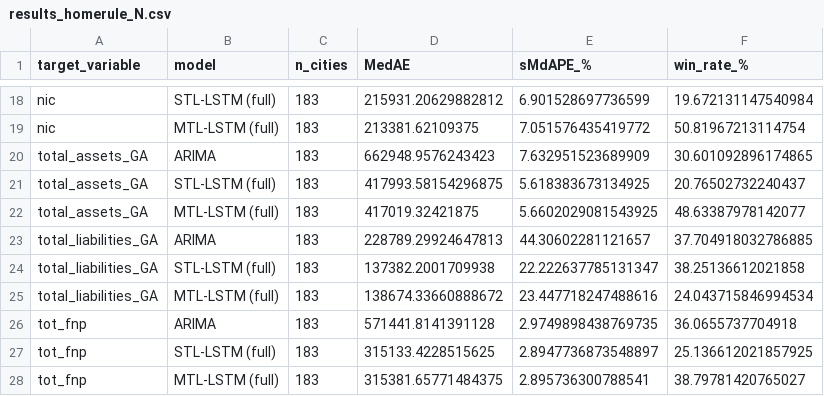
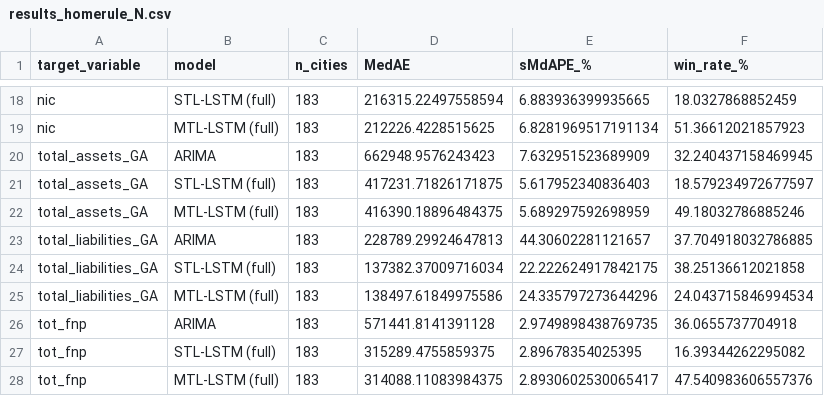
Before and after one commit to jungminnking/MTL_Entity-Embedded-LSTM, a CSV file: results_homerule_N.csv, drawn as a sheet; only a part is shown, gaps mark what is left out; the diff covers the shown part only; the diff names each change by its address in the sheet, - before the commit and + after, or states it on an @@ line.

```diff
--- a/results_homerule_N.csv
+++ b/results_homerule_N.csv
-D18 (MedAE): 215931.20629882812
+D18 (MedAE): 216315.22497558594
-E18 (sMdAPE_%): 6.901528697736599
+E18 (sMdAPE_%): 6.883936399935665
-F18 (win_rate_%): 19.672131147540984
+F18 (win_rate_%): 18.0327868852459
-D19 (MedAE): 213381.62109375
+D19 (MedAE): 212226.4228515625
-E19 (sMdAPE_%): 7.051576435419772
+E19 (sMdAPE_%): 6.8281969517191134
-F19 (win_rate_%): 50.81967213114754
+F19 (win_rate_%): 51.36612021857923
-F20 (win_rate_%): 30.601092896174865
+F20 (win_rate_%): 32.240437158469945
-D21 (MedAE): 417993.58154296875
+D21 (MedAE): 417231.71826171875
-E21 (sMdAPE_%): 5.618383673134925
+E21 (sMdAPE_%): 5.617952340836403
-F21 (win_rate_%): 20.76502732240437
+F21 (win_rate_%): 18.579234972677597
-D22 (MedAE): 417019.32421875
+D22 (MedAE): 416390.18896484375
-E22 (sMdAPE_%): 5.6602029081543925
+E22 (sMdAPE_%): 5.689297592698959
-F22 (win_rate_%): 48.63387978142077
+F22 (win_rate_%): 49.18032786885246
-D24 (MedAE): 137382.2001709938
+D24 (MedAE): 137382.37009716034
-E24 (sMdAPE_%): 22.222637785131347
+E24 (sMdAPE_%): 22.222624917842175
-D25 (MedAE): 138674.33660888672
+D25 (MedAE): 138497.61849975586
-E25 (sMdAPE_%): 23.447718247488616
+E25 (sMdAPE_%): 24.335797273644296
-D27 (MedAE): 315133.4228515625
+D27 (MedAE): 315289.4755859375
-E27 (sMdAPE_%): 2.8947736873548897
+E27 (sMdAPE_%): 2.89678354025395
-F27 (win_rate_%): 25.136612021857925
+F27 (win_rate_%): 16.39344262295082
-D28 (MedAE): 315381.65771484375
+D28 (MedAE): 314088.11083984375
-E28 (sMdAPE_%): 2.895736300788541
+E28 (sMdAPE_%): 2.8930602530065417
-F28 (win_rate_%): 38.79781420765027
+F28 (win_rate_%): 47.540983606557376
```
Also changed, not shown: 32 edited cells elsewhere in this file, results_fog_MC.csv, results_homerule_Y.csv, 14 other files.
